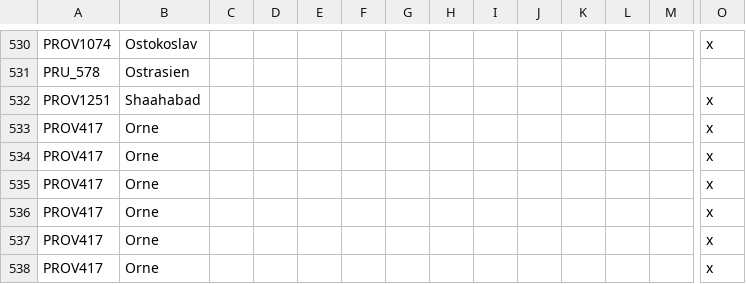
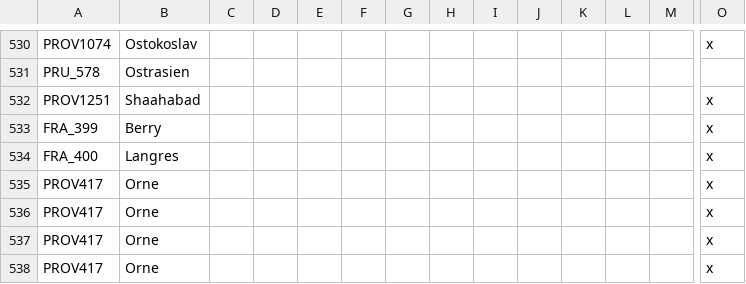
Before and after one commit to The-Question-Asker/MAW2, a CSV file: GGM/localisation/.GGM_Map.csv, drawn as a sheet; only a part is shown, gaps mark what is left out; the shorter side is filled out with more unchanged rows; removed rows and columns are numbered as before the commit, all else as after; rows hold the shown columns only; the diff names each change by its address in the sheet, - before the commit and + after, or states it on an @@ line.

```diff
--- a/GGM/localisation/.GGM_Map.csv
+++ b/GGM/localisation/.GGM_Map.csv
-row 533: PROV417 | Orne |  |  |  |  |  |  |  |  |  |  |  | x
+row 533: FRA_399 | Berry |  |  |  |  |  |  |  |  |  |  |  | x
+row 534: FRA_400 | Langres |  |  |  |  |  |  |  |  |  |  |  | x
```
Also changed, not shown: 1 other file.
